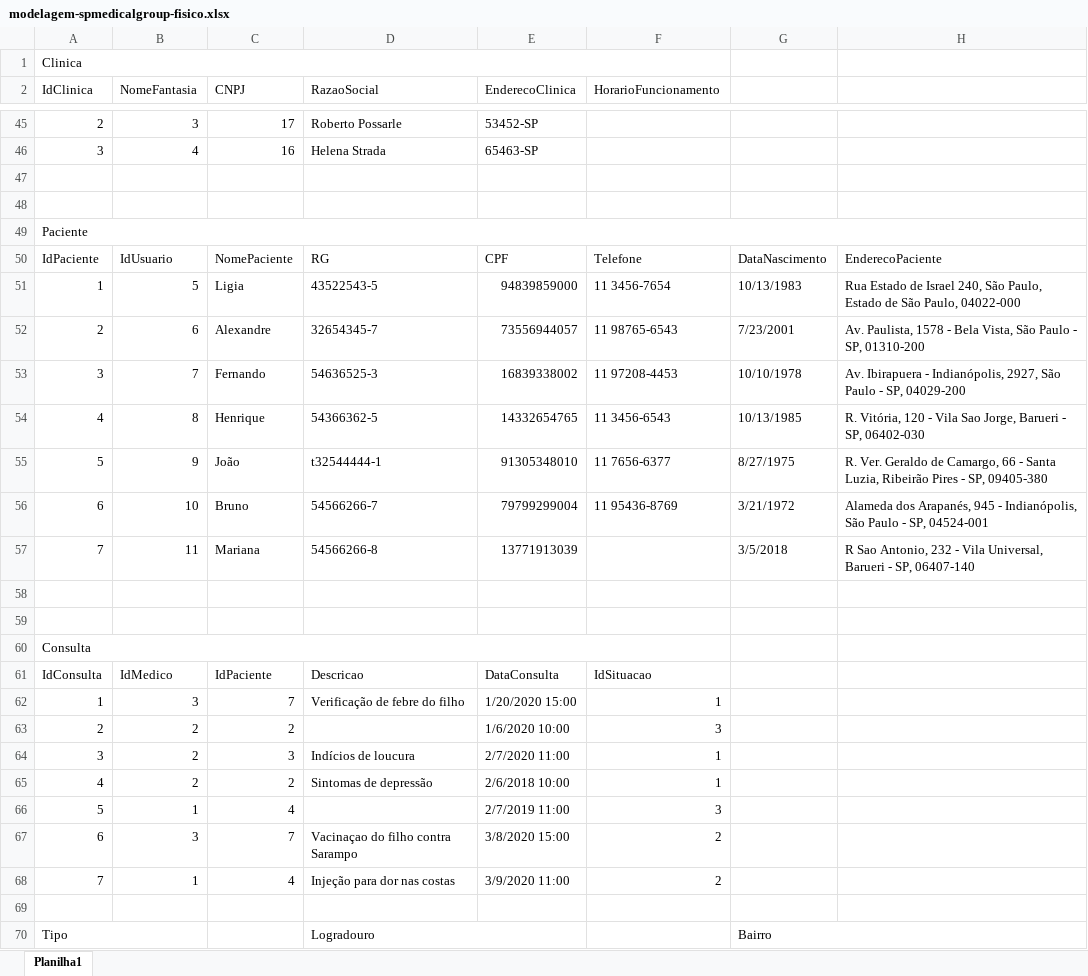
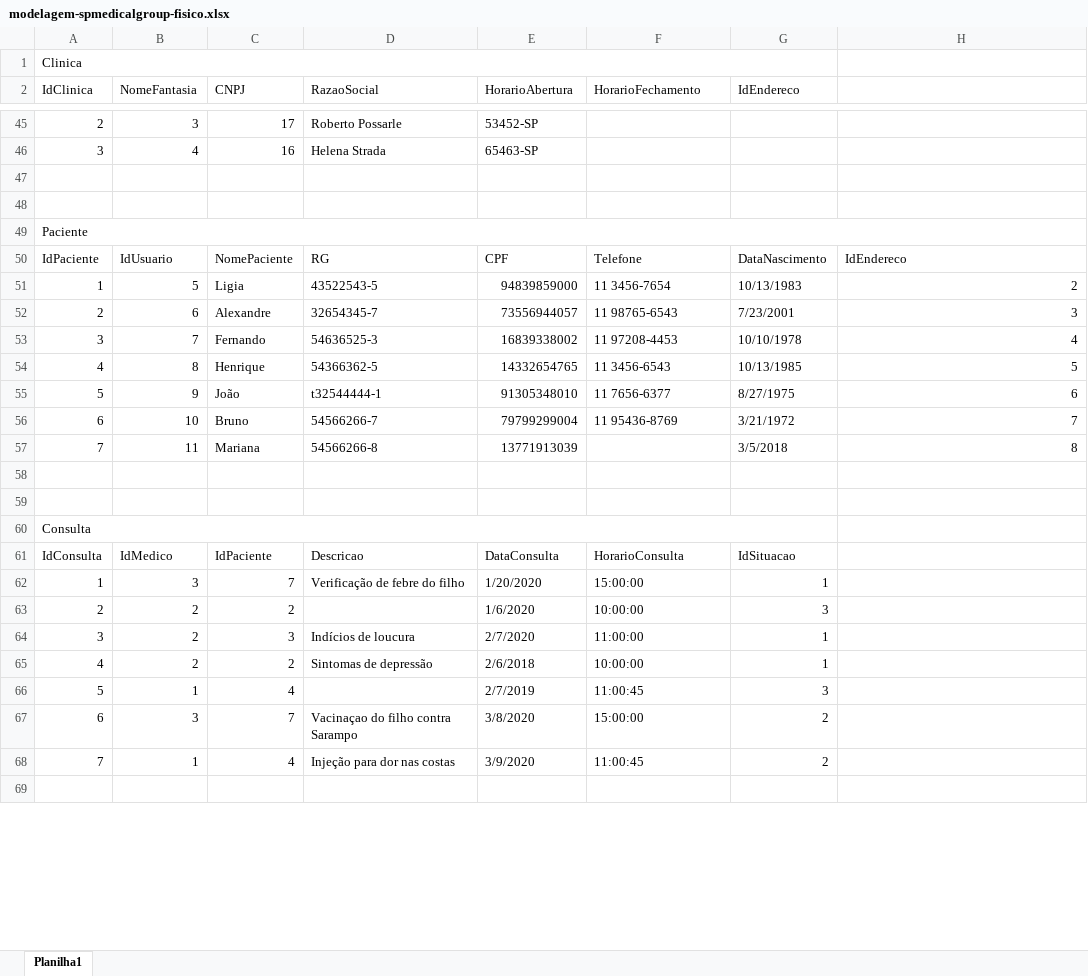
Before and after one commit to flavio-pires/senai_spmedgroup_sprint1_bd_manha_flavio_pires, an Excel workbook: Modelagem/modelagem-spmedicalgroup-fisico.xlsx, sheet Planilha1, drawn as a sheet; only a part is shown, gaps mark what is left out; values as stored, in another font and other column widths than the file's, no cell formats; removed rows and columns are numbered as before the commit, all else as after; the diff covers the shown part only; the diff names each change by its address in the sheet, - before the commit and + after, or states it on an @@ line.

```diff
--- a/Modelagem/modelagem-spmedicalgroup-fisico.xlsx (sheet Planilha1)
+++ b/Modelagem/modelagem-spmedicalgroup-fisico.xlsx (sheet Planilha1)
-A1:F1 merged
+A1:G1 merged
-E2: EnderecoClinica
+E2: HorarioAbertura
-F2: HorarioFuncionamento
+F2: HorarioFechamento
-G2: (empty)
+G2: IdEndereco
-H50: EnderecoPaciente
+H50: IdEndereco
-H51: Rua Estado de Israel 240, São Paulo, Estado de São Paulo, 04022-000
+H51: 2
-H52: Av. Paulista, 1578 - Bela Vista, São Paulo - SP, 01310-200
+H52: 3
-H53: Av. Ibirapuera - Indianópolis, 2927, São Paulo - SP, 04029-200
+H53: 4
-H54: R. Vitória, 120 - Vila Sao Jorge, Barueri - SP, 06402-030
+H54: 5
-H55: R. Ver. Geraldo de Camargo, 66 - Santa Luzia, Ribeirão Pires - SP, 09405-380
+H55: 6
-H56: Alameda dos Arapanés, 945 - Indianópolis, São Paulo - SP, 04524-001
+H56: 7
-H57: R Sao Antonio, 232 - Vila Universal, Barueri - SP, 06407-140
+H57: 8
-A60:F60 merged
+A60:G60 merged
-F61 (HorarioFechamento): IdSituacao
+F61 (HorarioFechamento): HorarioConsulta
-G61 (IdEndereco): (empty)
+G61 (IdEndereco): IdSituacao
-E62 (HorarioAbertura): 1/20/2020 15:00
+E62 (HorarioAbertura): 1/20/2020
-F62 (HorarioFechamento): 1
+F62 (HorarioFechamento): 15:00:00
-G62 (IdEndereco): (empty)
+G62 (IdEndereco): 1
-E63 (HorarioAbertura): 1/6/2020 10:00
+E63 (HorarioAbertura): 1/6/2020
-F63 (HorarioFechamento): 3
+F63 (HorarioFechamento): 10:00:00
-G63 (IdEndereco): (empty)
+G63 (IdEndereco): 3
-E64 (HorarioAbertura): 2/7/2020 11:00
+E64 (HorarioAbertura): 2/7/2020
-F64 (HorarioFechamento): 1
+F64 (HorarioFechamento): 11:00:00
-G64:G65 (IdEndereco): (empty)
+G64:G65 (IdEndereco): 1
-E65 (HorarioAbertura): 2/6/2018 10:00
+E65 (HorarioAbertura): 2/6/2018
-F65 (HorarioFechamento): 1
+F65 (HorarioFechamento): 10:00:00
-E66 (HorarioAbertura): 2/7/2019 11:00
+E66 (HorarioAbertura): 2/7/2019
-F66 (HorarioFechamento): 3
+F66 (HorarioFechamento): 11:00:45
-G66 (IdEndereco): (empty)
+G66 (IdEndereco): 3
-E67 (HorarioAbertura): 3/8/2020 15:00
+E67 (HorarioAbertura): 3/8/2020
-F67 (HorarioFechamento): 2
+F67 (HorarioFechamento): 15:00:00
-G67:G68 (IdEndereco): (empty)
+G67:G68 (IdEndereco): 2
-E68 (HorarioAbertura): 3/9/2020 11:00
+E68 (HorarioAbertura): 3/9/2020
-F68 (HorarioFechamento): 2
+F68 (HorarioFechamento): 11:00:45
-row 70: Tipo |  |  | Logradouro |  |  | Bairro
```
Also changed, not shown: 10 added rows, 14 removed rows, 48 edited cells and merged cells elsewhere in this sheet, cell formats, 10 other files.
